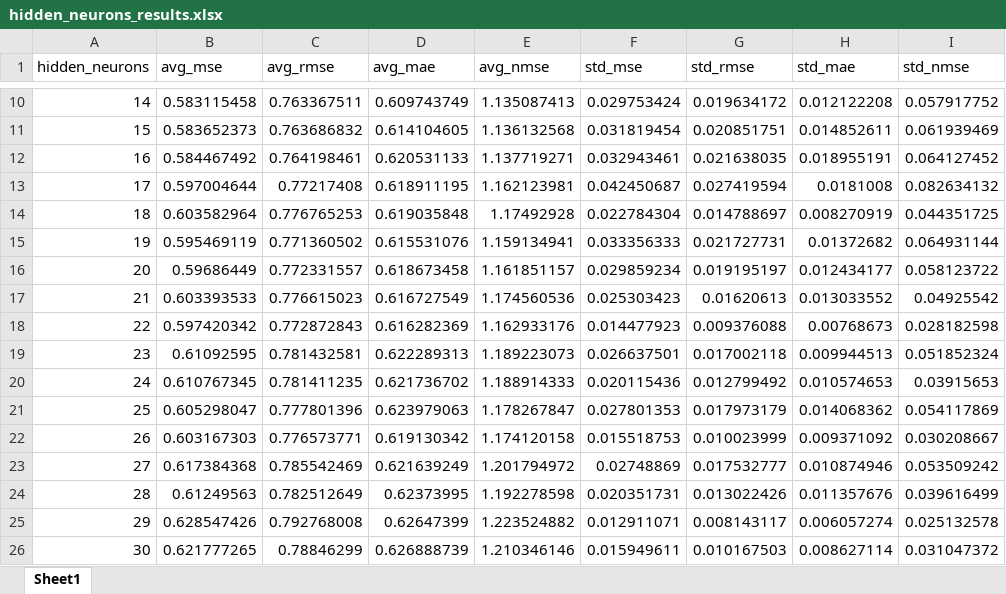
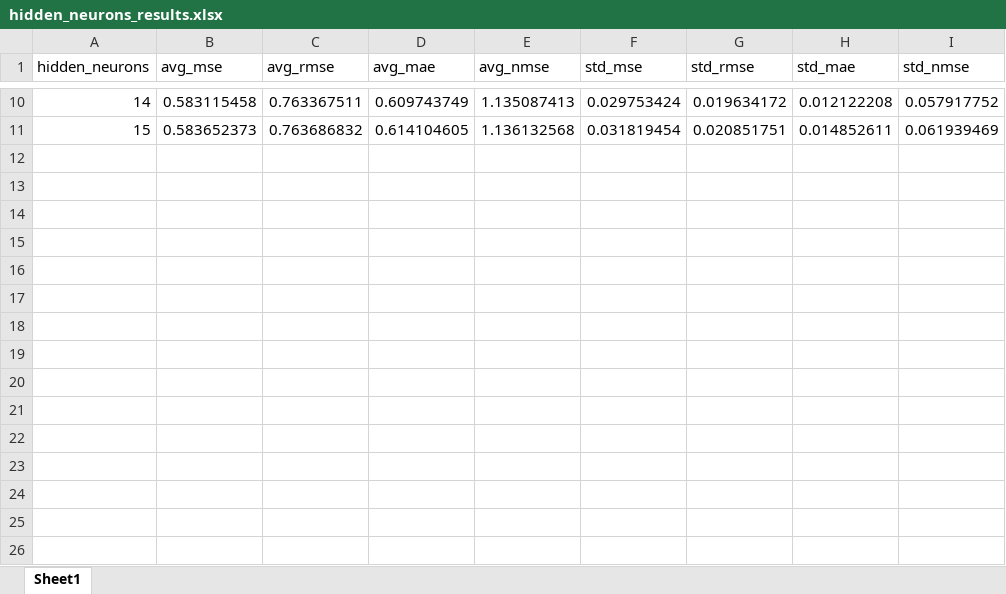
Before and after one commit to FetraFex/series_temporelles_henon, an Excel workbook: results/architecture_search/hidden_neurons_results.xlsx, sheet Sheet1, drawn as a sheet; only a part is shown, gaps mark what is left out; values as stored, in another font and other column widths than the file's, no borders; the diff names each change by its address in the sheet, - before the commit and + after, or states it on an @@ line.

Commit message:
fix: etude neurones caches 6-6-1 a 6-15-1 (10 architectures)
- Range reduit de 25 a 10 architectures
- Meilleure architecture : 6-8-1 (MSE=0.549)

```diff
--- a/results/architecture_search/hidden_neurons_results.xlsx (sheet Sheet1)
+++ b/results/architecture_search/hidden_neurons_results.xlsx (sheet Sheet1)
-row 12: 16 | 0.584467492 | 0.764198461 | 0.620531133 | 1.137719271 | 0.032943461 | 0.021638035 | 0.018955191 | 0.064127452
-row 13: 17 | 0.597004644 | 0.77217408 | 0.618911195 | 1.162123981 | 0.042450687 | 0.027419594 | 0.0181008 | 0.082634132
-row 14: 18 | 0.603582964 | 0.776765253 | 0.619035848 | 1.17492928 | 0.022784304 | 0.014788697 | 0.008270919 | 0.044351725
-row 15: 19 | 0.595469119 | 0.771360502 | 0.615531076 | 1.159134941 | 0.033356333 | 0.021727731 | 0.01372682 | 0.064931144
-row 16: 20 | 0.59686449 | 0.772331557 | 0.618673458 | 1.161851157 | 0.029859234 | 0.019195197 | 0.012434177 | 0.058123722
-row 17: 21 | 0.603393533 | 0.776615023 | 0.616727549 | 1.174560536 | 0.025303423 | 0.01620613 | 0.013033552 | 0.04925542
-row 18: 22 | 0.597420342 | 0.772872843 | 0.616282369 | 1.162933176 | 0.014477923 | 0.009376088 | 0.00768673 | 0.028182598
-row 19: 23 | 0.61092595 | 0.781432581 | 0.622289313 | 1.189223073 | 0.026637501 | 0.017002118 | 0.009944513 | 0.051852324
-row 20: 24 | 0.610767345 | 0.781411235 | 0.621736702 | 1.188914333 | 0.020115436 | 0.012799492 | 0.010574653 | 0.03915653
-row 21: 25 | 0.605298047 | 0.777801396 | 0.623979063 | 1.178267847 | 0.027801353 | 0.017973179 | 0.014068362 | 0.054117869
-row 22: 26 | 0.603167303 | 0.776573771 | 0.619130342 | 1.174120158 | 0.015518753 | 0.010023999 | 0.009371092 | 0.030208667
-row 23: 27 | 0.617384368 | 0.785542469 | 0.621639249 | 1.201794972 | 0.02748869 | 0.017532777 | 0.010874946 | 0.053509242
-row 24: 28 | 0.61249563 | 0.782512649 | 0.62373995 | 1.192278598 | 0.020351731 | 0.013022426 | 0.011357676 | 0.039616499
-row 25: 29 | 0.628547426 | 0.792768008 | 0.62647399 | 1.223524882 | 0.012911071 | 0.008143117 | 0.006057274 | 0.025132578
-row 26: 30 | 0.621777265 | 0.78846299 | 0.626888739 | 1.210346146 | 0.015949611 | 0.010167503 | 0.008627114 | 0.031047372
```
Also changed, not shown: 4 other files.
